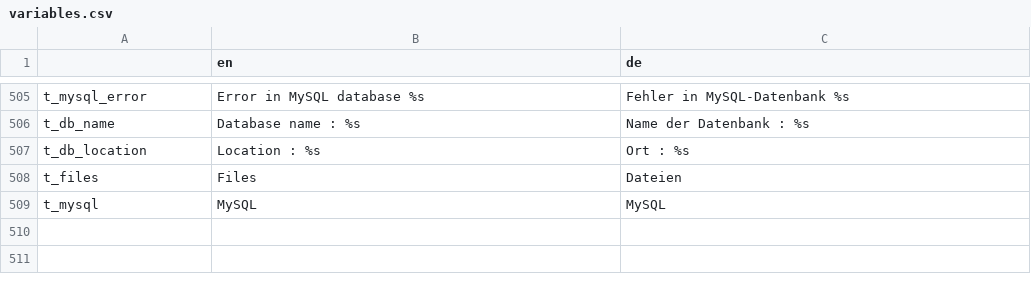
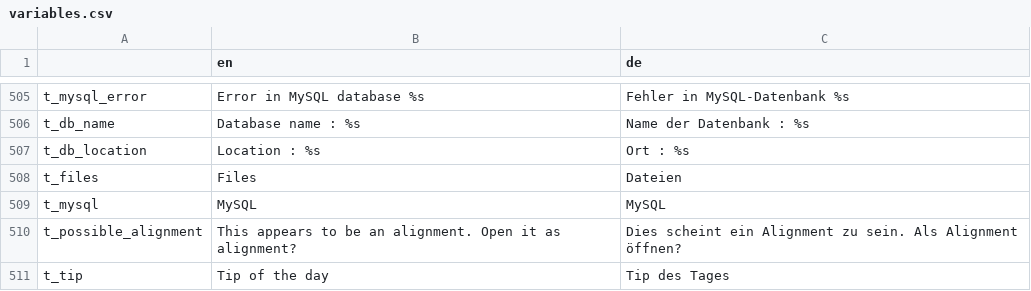
Before and after one commit to GENtle-persons/gentle-m, a CSV file: trunk/variables.csv, drawn as a sheet; only a part is shown, gaps mark what is left out.

```diff
--- a/trunk/variables.csv
+++ b/trunk/variables.csv
@@ -509 +509,3 @@
 "t_mysql","MySQL","MySQL"
+"t_possible_alignment","This appears to be an alignment. Open it as alignment?","Dies scheint ein Alignment zu sein. Als Alignment öffnen?"
+"t_tip","Tip of the day","Tip des Tages"
```
Also changed, not shown: 12 other files.
